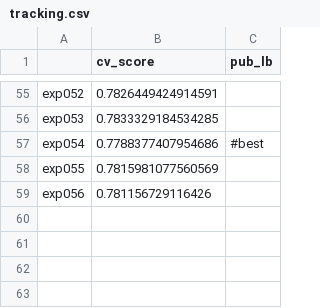
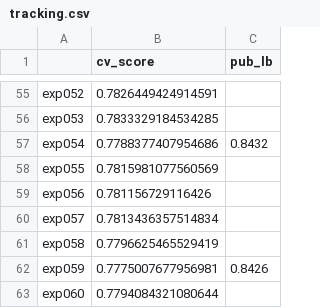
Before and after one commit to ykskks/atma8, a CSV file: logs/tracking.csv, drawn as a sheet; only a part is shown, gaps mark what is left out.

```diff
--- a/logs/tracking.csv
+++ b/logs/tracking.csv
@@ -56,4 +56,8 @@ exp052,0.7826449424914591,
 exp053,0.7833329184534285,
-exp054,0.7788377407954686,#best
+exp054,0.7788377407954686,0.8432
 exp055,0.7815981077560569,
 exp056,0.781156729116426,
+exp057,0.7813436357514834,
+exp058,0.7796625465529419,
+exp059,0.7775007677956981,0.8426
+exp060,0.7794084321080644,
```
Also changed, not shown: 17 other files.
